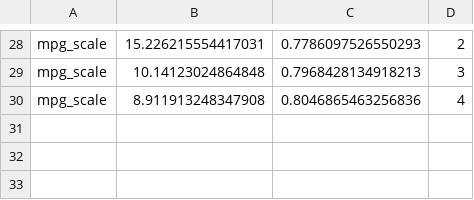
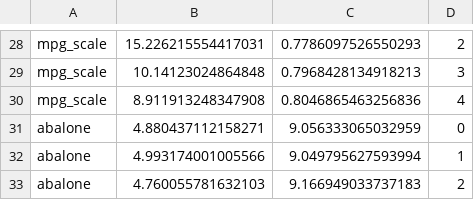
Before and after one commit to Karlmyh/RTER, a CSV file: results/realdata/EKNN.csv, drawn as a sheet; only a part is shown, gaps mark what is left out.

```diff
--- a/results/realdata/EKNN.csv
+++ b/results/realdata/EKNN.csv
@@ -30 +30,4 @@ mpg_scale,10.14123024864848,0.7968428134918213,3
 mpg_scale,8.911913248347908,0.8046865463256836,4
+abalone,4.880437112158271,9.056333065032959,0
+abalone,4.993174001005566,9.049795627593994,1
+abalone,4.760055781632103,9.166949033737183,2
```
Also changed, not shown: results/accuracy/RTER.csv, results/realdata/DT.csv, 14 other files.
